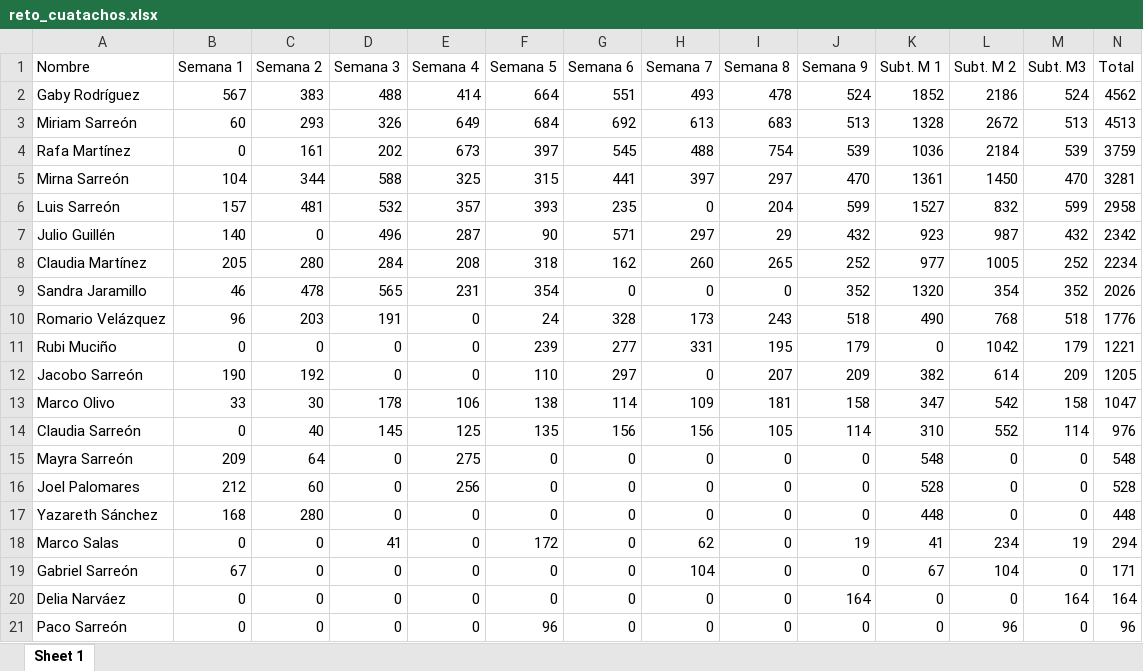
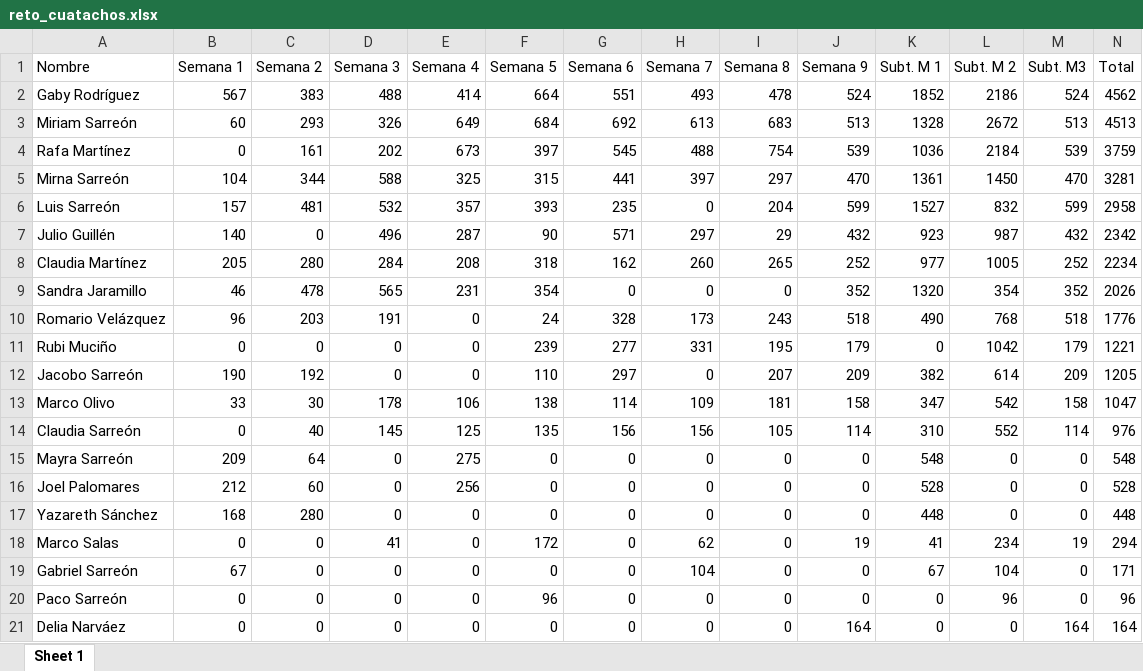
Before and after one commit to rafamartzs/Cuatachos, an Excel workbook: reto_cuatachos.xlsx, sheet Sheet 1, drawn as a sheet; only a part is shown; values as stored, in another font and other column widths than the file's, no borders; removed rows and columns are numbered as before the commit, all else as after; rows hold the shown columns only; the diff names each change by its address in the sheet, - before the commit and + after, or states it on an @@ line.

Commit message:
Add files via upload

```diff
--- a/reto_cuatachos.xlsx (sheet Sheet 1)
+++ b/reto_cuatachos.xlsx (sheet Sheet 1)
-row 20: Delia Narváez | 0 | 0 | 0 | 0 | 0 | 0 | 0 | 0 | 164 | 0 | 0 | 164 | 164
+row 21: Delia Narváez | 0 | 0 | 0 | 0 | 0 | 0 | 0 | 0 | 164 | 0 | 0 | 164 | 164
```
Also changed, not shown: formulas that keep their value.
